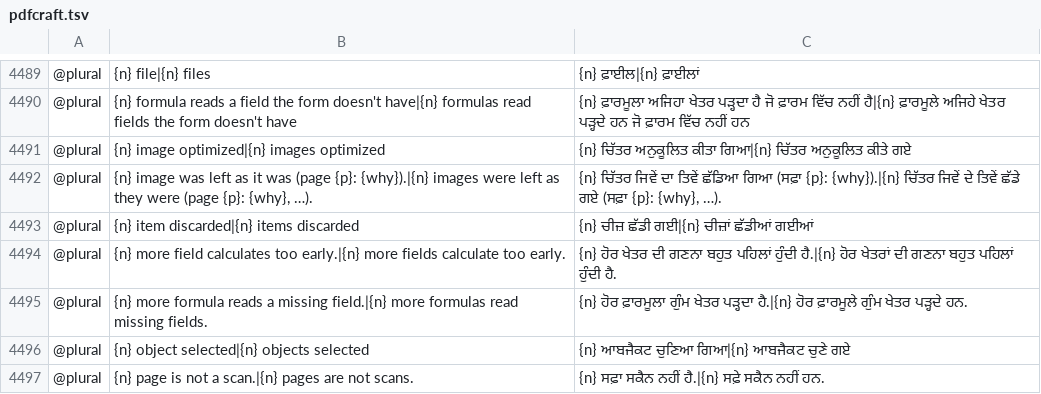
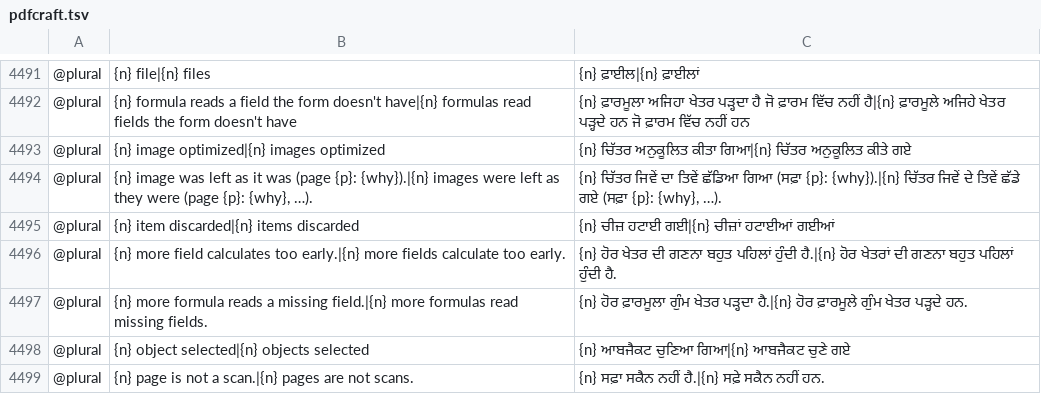
Before and after one commit to ishveet/craft-i18n, a TSV file: locales/pa-guru/pdfcraft.tsv, drawn as a sheet; only a part is shown, gaps mark what is left out; the diff covers the shown part only.

```diff
--- a/locales/pa-guru/pdfcraft.tsv
+++ b/locales/pa-guru/pdfcraft.tsv
@@ -4492,3 +4494,3 @@
 @plural	{n} image was left as it was (page {p}: {why}).|{n} images were left as they were (page {p}: {why}, …).	{n} ਚਿੱਤਰ ਜਿਵੇਂ ਦਾ ਤਿਵੇਂ ਛੱਡਿਆ ਗਿਆ (ਸਫ਼ਾ {p}: {why}).|{n} ਚਿੱਤਰ ਜਿਵੇਂ ਦੇ ਤਿਵੇਂ ਛੱਡੇ ਗਏ (ਸਫ਼ਾ {p}: {why}, …).
-@plural	{n} item discarded|{n} items discarded	{n} ਚੀਜ਼ ਛੱਡੀ ਗਈ|{n} ਚੀਜ਼ਾਂ ਛੱਡੀਆਂ ਗਈਆਂ
+@plural	{n} item discarded|{n} items discarded	{n} ਚੀਜ਼ ਹਟਾਈ ਗਈ|{n} ਚੀਜ਼ਾਂ ਹਟਾਈਆਂ ਗਈਆਂ
 @plural	{n} more field calculates too early.|{n} more fields calculate too early.	{n} ਹੋਰ ਖੇਤਰ ਦੀ ਗਣਨਾ ਬਹੁਤ ਪਹਿਲਾਂ ਹੁੰਦੀ ਹੈ.|{n} ਹੋਰ ਖੇਤਰਾਂ ਦੀ ਗਣਨਾ ਬਹੁਤ ਪਹਿਲਾਂ ਹੁੰਦੀ ਹੈ.
```
Also changed, not shown: 2 added rows and 17 edited cells elsewhere in this file, locales/pa-guru/common.tsv, 1 other file.
